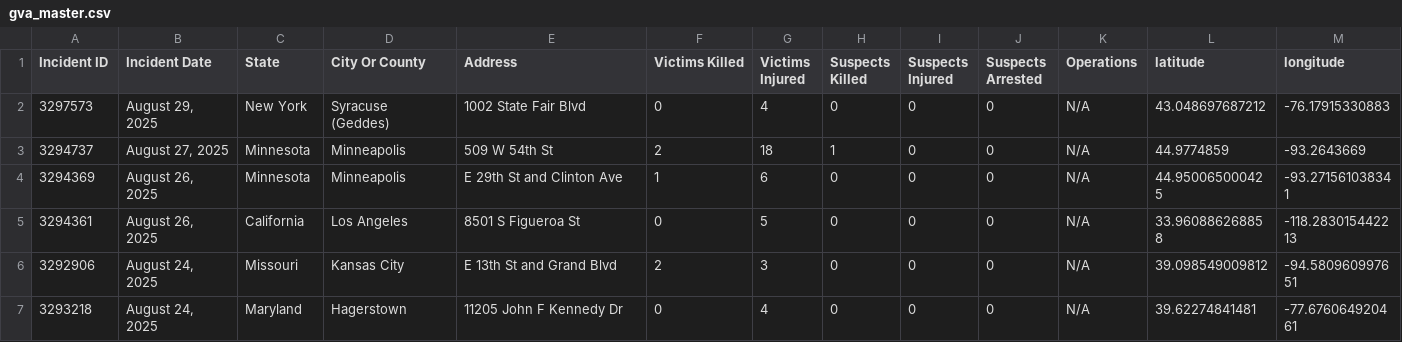
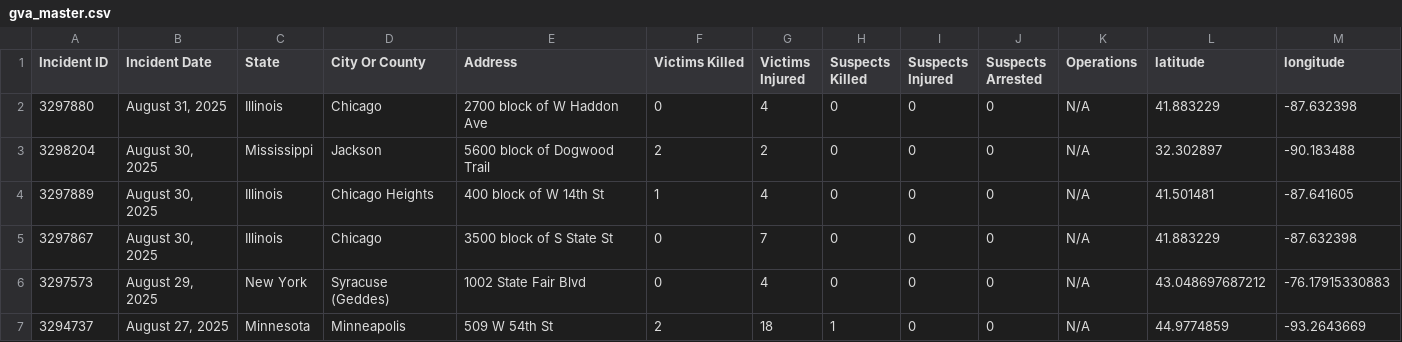
Before and after one commit to dxzys/Gun-Violence-Data, a CSV file: data/gva_master.csv, drawn as a sheet; only a part is shown; the shorter side is filled out with more unchanged rows.

```diff
--- a/data/gva_master.csv
+++ b/data/gva_master.csv
@@ -1,2 +1,6 @@
 Incident ID,Incident Date,State,City Or County,Address,Victims Killed,Victims Injured,Suspects Killed,Suspects Injured,Suspects Arrested,Operations,latitude,longitude
+3297880,"August 31, 2025",Illinois,Chicago,2700 block of W Haddon Ave,0,4,0,0,0,N/A,41.883229,-87.632398
+3298204,"August 30, 2025",Mississippi,Jackson,5600 block of Dogwood Trail,2,2,0,0,0,N/A,32.302897,-90.183488
+3297889,"August 30, 2025",Illinois,Chicago Heights,400 block of W 14th St,1,4,0,0,0,N/A,41.501481,-87.641605
+3297867,"August 30, 2025",Illinois,Chicago,3500 block of S State St,0,7,0,0,0,N/A,41.883229,-87.632398
 3297573,"August 29, 2025",New York,Syracuse (Geddes),1002 State Fair Blvd,0,4,0,0,0,N/A,43.048697687212,-76.17915330883
```
